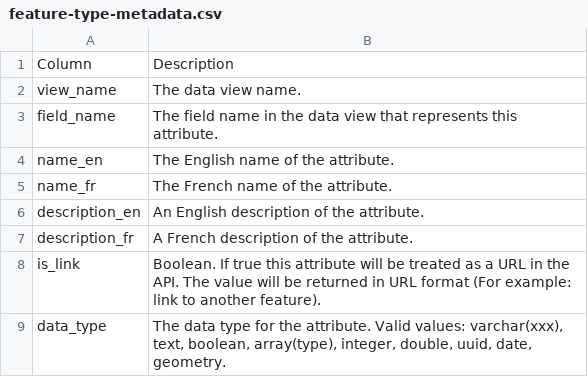
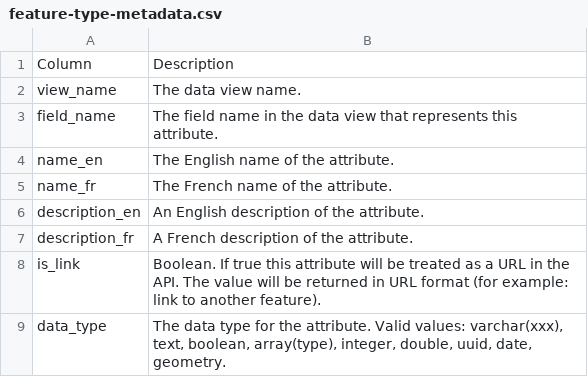
Before and after one commit to Canadian-Wildlife-Federation/Documentation, a CSV file: docs/source/docs_tech/tbl/feature-type-metadata.csv, drawn as a sheet; only a part is shown; the diff covers the shown part only.

```diff
--- a/docs/source/docs_tech/tbl/feature-type-metadata.csv
+++ b/docs/source/docs_tech/tbl/feature-type-metadata.csv
@@ -7,3 +7,3 @@ description_en,An English description of the attribute.
 description_fr,A French description of the attribute.
-is_link,Boolean.  If true this attribute will be treated as a URL in the API. The value will be returned in URL format (For example: link to another feature).
+is_link,Boolean.  If true this attribute will be treated as a URL in the API. The value will be returned in URL format (for example: link to another feature).
 data_type,"The data type for the attribute. Valid values: varchar(xxx), text, boolean, array(type), integer, double, uuid, date, geometry."
```
Also changed, not shown: 3 edited cells elsewhere in this file, docs/source/docs_tech/tbl/attribute-set.csv, docs/source/docs_tech/tbl/audit_log_table.csv, 10 other files.
